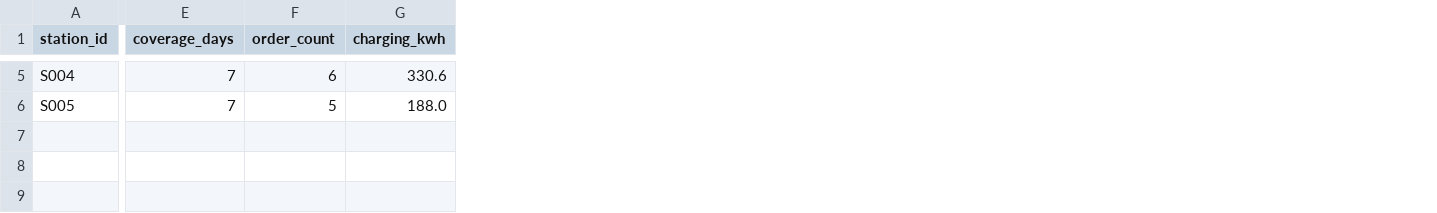
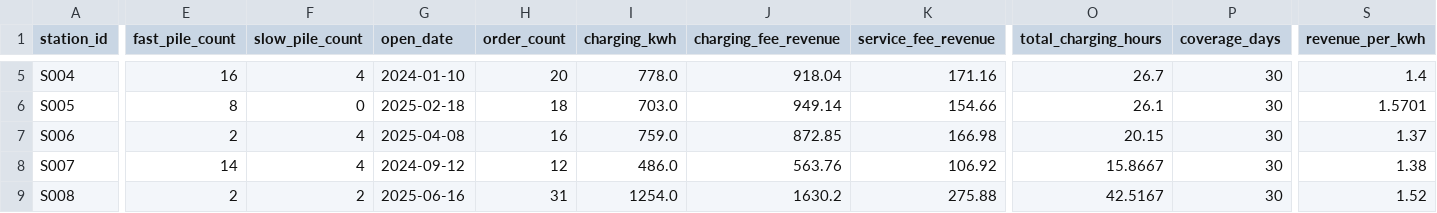
Before and after one commit to songjialei-s/ev-data-analysis, a CSV file: outputs/station_summary.csv, drawn as a sheet; only a part is shown, gaps mark what is left out; removed rows and columns are numbered as before the commit, all else as after; rows hold the shown columns only; the diff covers the shown part only; the diff names each change by its address in the sheet, - before the commit and + after, or states it on an @@ line.

```diff
--- a/outputs/station_summary.csv
+++ b/outputs/station_summary.csv
-column E (coverage_days), rows 5-6: 7 | 7
+column E (fast_pile_count), rows 5-6: 16 | 8
+column F (slow_pile_count), rows 5-6: 4 | 0
+column G (open_date), rows 5-6: 2024-01-10 | 2025-02-18
+column J (charging_fee_revenue), rows 5-6: 918.04 | 949.14
+column K (service_fee_revenue), rows 5-6: 171.16 | 154.66
+column O (total_charging_hours), rows 5-6: 26.7 | 26.1
+column P (coverage_days), rows 5-6: 30 | 30
+column S (revenue_per_kwh), rows 5-6: 1.4 | 1.5701
-H5 (order_count): 6
+H5 (order_count): 20
-I5 (charging_kwh): 330.6
+I5 (charging_kwh): 778.0
-H6 (order_count): 5
+H6 (order_count): 18
-I6 (charging_kwh): 188.0
+I6 (charging_kwh): 703.0
+row 7: S006 | 2 | 4 | 2025-04-08 | 16 | 759.0 | 872.85 | 166.98 | 20.15 | 30 | 1.37
+row 8: S007 | 14 | 4 | 2024-09-12 | 12 | 486.0 | 563.76 | 106.92 | 15.8667 | 30 | 1.38
+row 9: S008 | 2 | 2 | 2025-06-16 | 31 | 1254.0 | 1630.2 | 275.88 | 42.5167 | 30 | 1.52
```
Also changed, not shown: 36 edited cells elsewhere in this file, data/stations.csv, data/users.csv, 22 other files.
